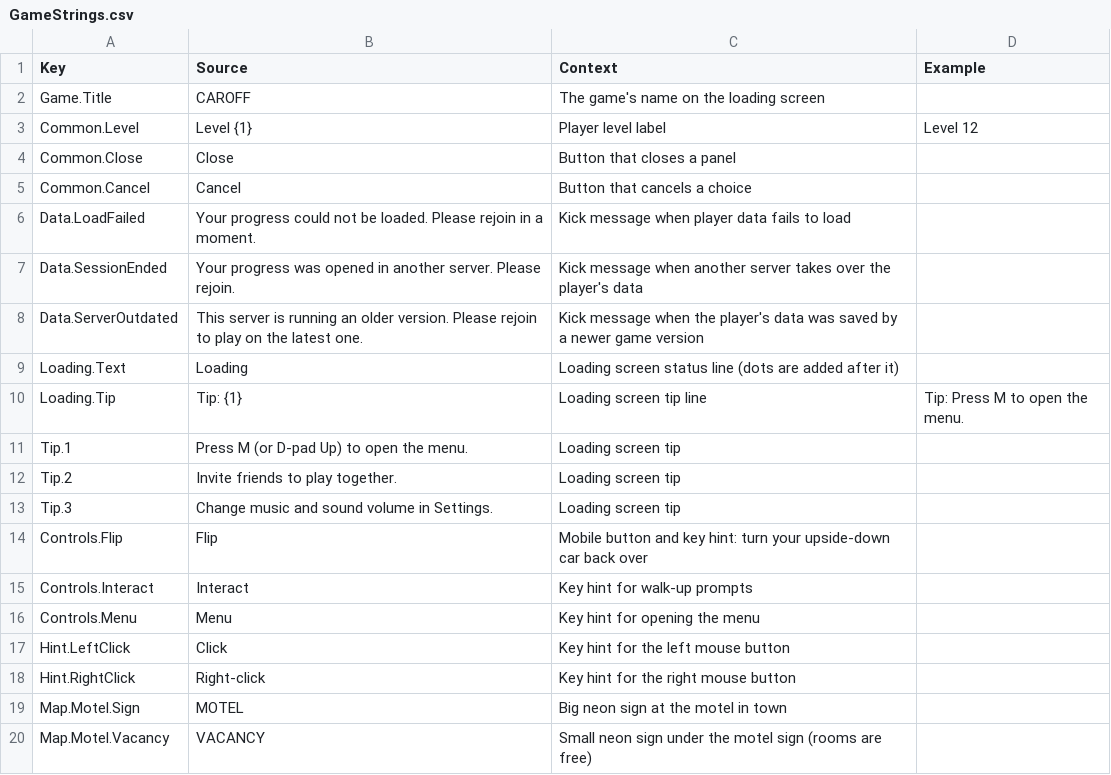
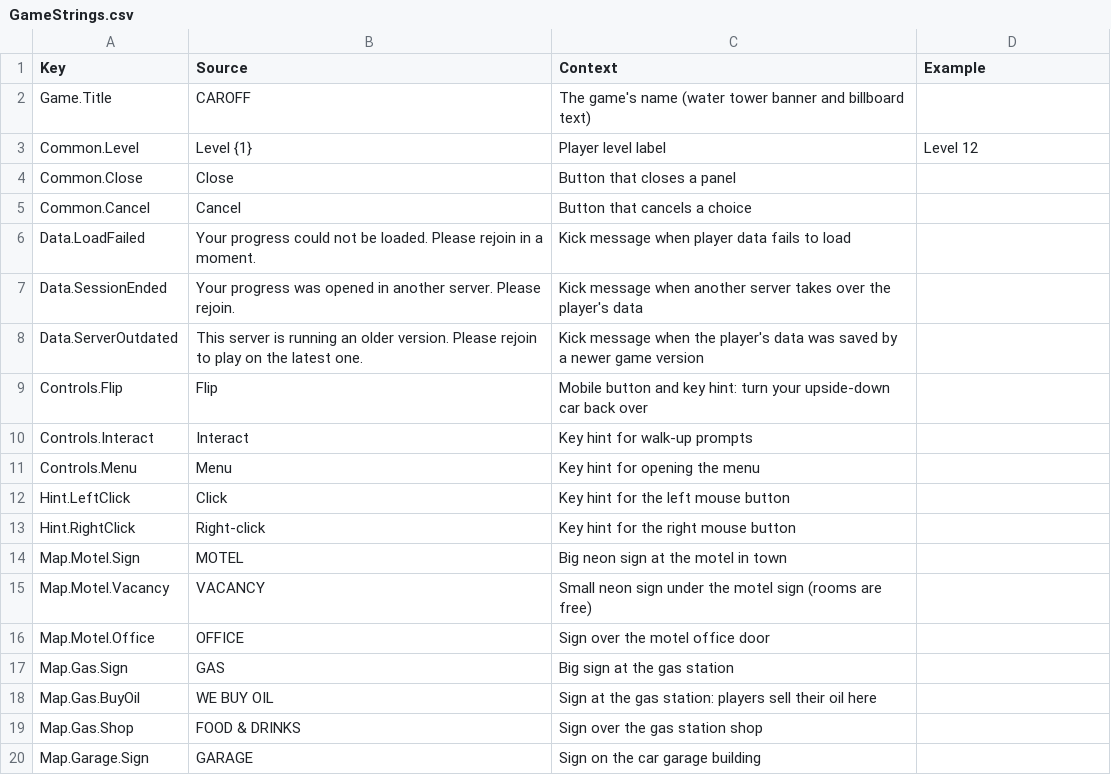
Before and after one commit to xbunny416/Carbon, a CSV file: src/localization/GameStrings.csv, drawn as a sheet; only a part is shown; the shorter side is filled out with more unchanged rows.

```diff
--- a/src/localization/GameStrings.csv
+++ b/src/localization/GameStrings.csv
@@ -1,3 +1,3 @@
 Key,Source,Context,Example
-Game.Title,CAROFF,The game's name on the loading screen,
+Game.Title,CAROFF,The game's name (water tower banner and billboard text),
 Common.Level,Level {1},Player level label,Level 12
@@ -8,7 +8,2 @@ Data.SessionEnded,Your progress was opened in another server. Please rejoin.,Kic
 Data.ServerOutdated,This server is running an older version. Please rejoin to play on the latest one.,Kick message when the player's data was saved by a newer game version,
-Loading.Text,Loading,Loading screen status line (dots are added after it),
-Loading.Tip,Tip: {1},Loading screen tip line,Tip: Press M to open the menu.
-Tip.1,Press M (or D-pad Up) to open the menu.,Loading screen tip,
-Tip.2,Invite friends to play together.,Loading screen tip,
-Tip.3,Change music and sound volume in Settings.,Loading screen tip,
 Controls.Flip,Flip,Mobile button and key hint: turn your upside-down car back over,
```
Also changed, not shown: 9 other files.
